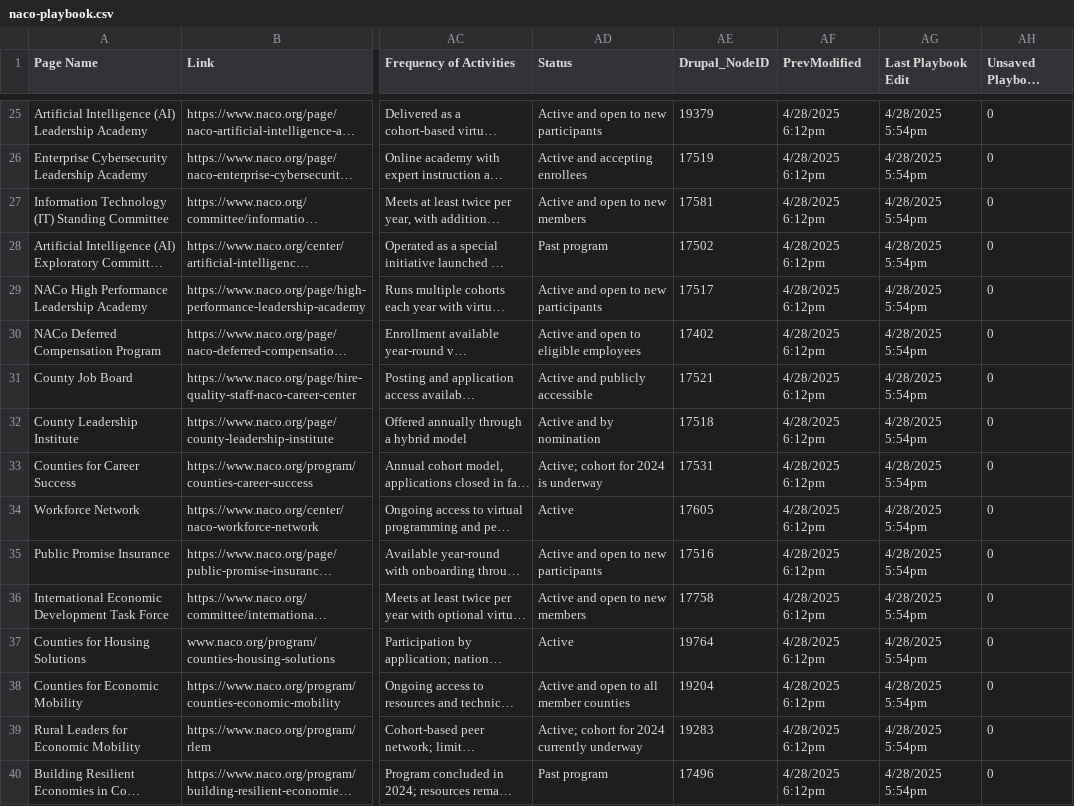
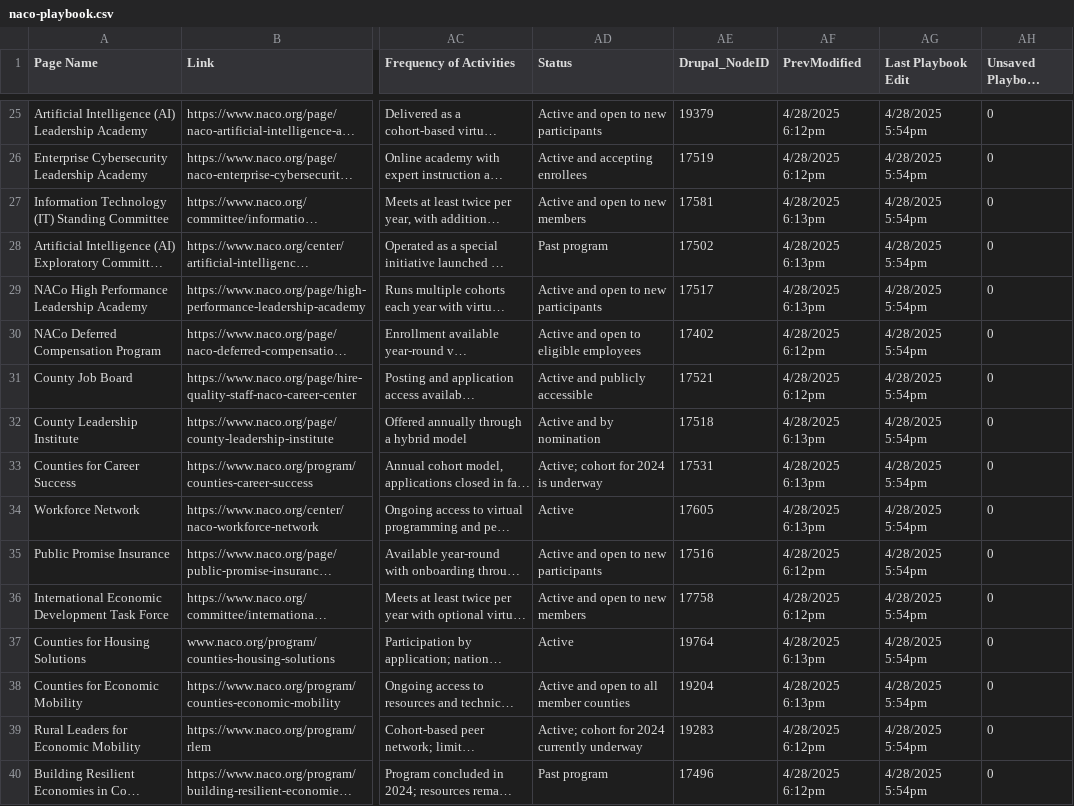
Before and after one commit to NACoDigTeam/naco-tables, a CSV file: naco-playbook.csv, drawn as a sheet; only a part is shown, gaps mark what is left out; long unchanged cells end in …; the diff covers the shown part only; the diff names each change by its address in the sheet, - before the commit and + after, or states it on an @@ line.

Commit message:
Update CSV from Airtable automation

```diff
--- a/naco-playbook.csv
+++ b/naco-playbook.csv
-AF27:AF29 (PrevModified): 4/28/2025 6:12pm
+AF27:AF29 (PrevModified): 4/28/2025 6:13pm
-AF32:AF34 (PrevModified): 4/28/2025 6:12pm
+AF32:AF34 (PrevModified): 4/28/2025 6:13pm
-AF37:AF38 (PrevModified): 4/28/2025 6:12pm
+AF37:AF38 (PrevModified): 4/28/2025 6:13pm
```
Also changed, not shown: 22 edited cells elsewhere in this file.
